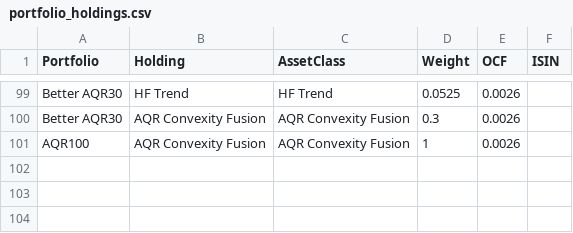
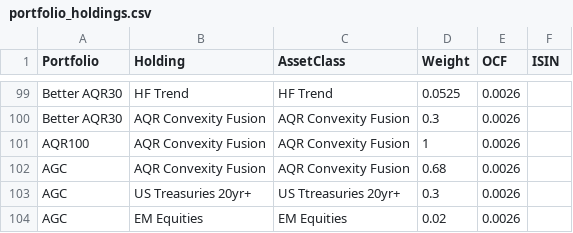
Before and after one commit to Rossod4/mobius-life-simulator, a CSV file: data/portfolio_holdings.csv, drawn as a sheet; only a part is shown, gaps mark what is left out.

Commit message:
added AGC

```diff
--- a/data/portfolio_holdings.csv
+++ b/data/portfolio_holdings.csv
@@ -101 +101,4 @@ Better AQR30,AQR Convexity Fusion,AQR Convexity Fusion,0.3,0.0026,
 AQR100,AQR Convexity Fusion,AQR Convexity Fusion,1,0.0026,
+AGC,AQR Convexity Fusion,AQR Convexity Fusion,0.68,0.0026,
+AGC,US Treasuries 20yr+,US Ttreasuries 20yr+,0.3,0.0026,
+AGC,EM Equities,EM Equities,0.02,0.0026,
```
